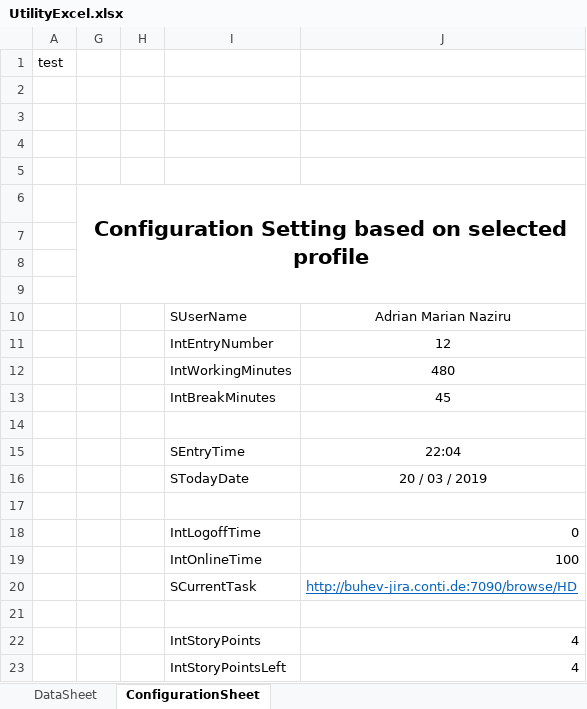
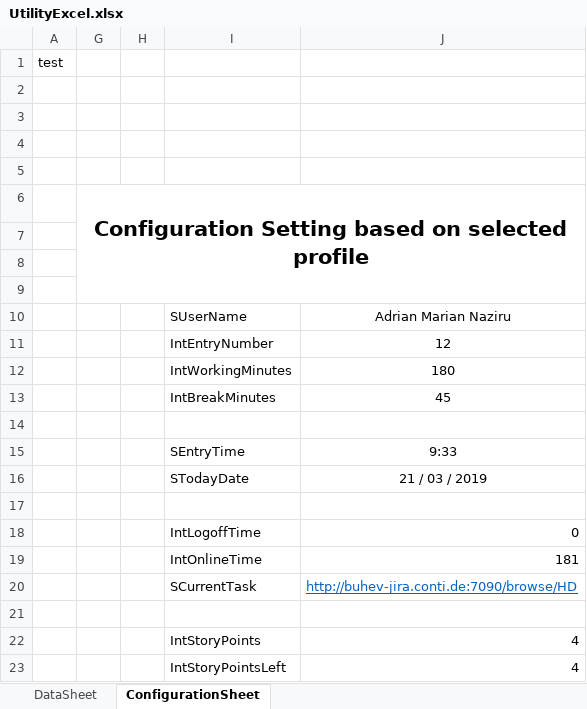
Before and after one commit to maxiclass/UtilityC--ForWork, an Excel workbook: WindowsFormsApp1/Diferentbranch/bin/Debug/UtilityExcel.xlsx, sheet ConfigurationSheet, drawn as a sheet; values as stored, in another font and other column widths than the file's, no borders; the diff names each change by its address in the sheet, - before the commit and + after, or states it on an @@ line.

```diff
--- a/WindowsFormsApp1/Diferentbranch/bin/Debug/UtilityExcel.xlsx (sheet ConfigurationSheet)
+++ b/WindowsFormsApp1/Diferentbranch/bin/Debug/UtilityExcel.xlsx (sheet ConfigurationSheet)
-J12: 480
+J12: 180
-J15: 22:04
+J15: 9:33
-J16: 20 / 03 / 2019
+J16: 21 / 03 / 2019
-J19: 100
+J19: 181
```
Also changed, not shown: 14 other files.
